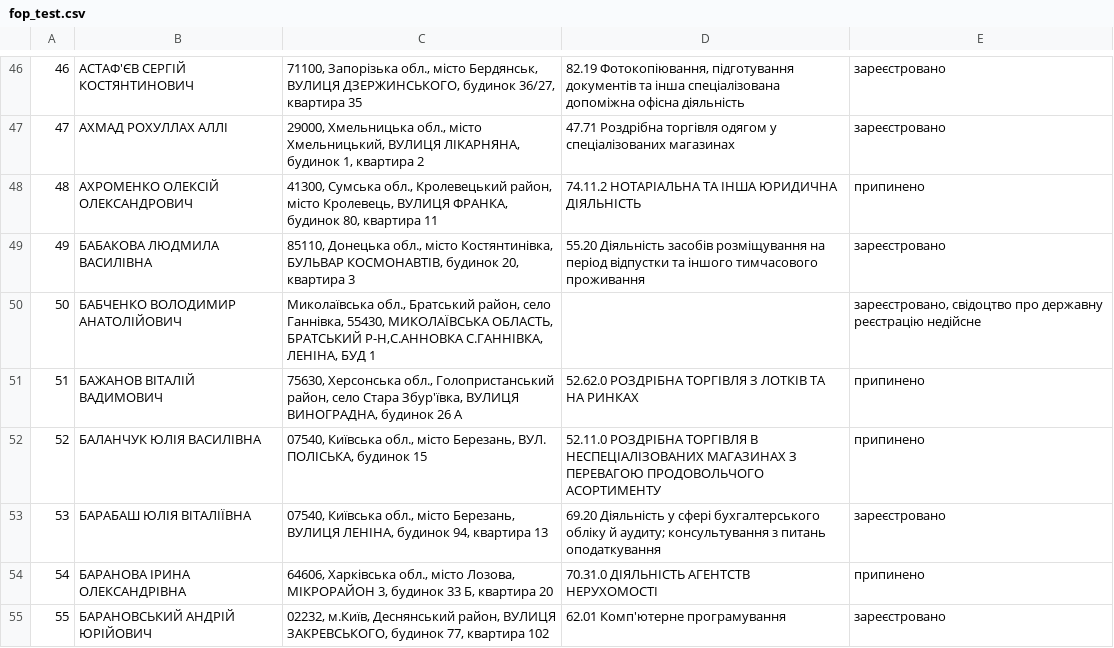
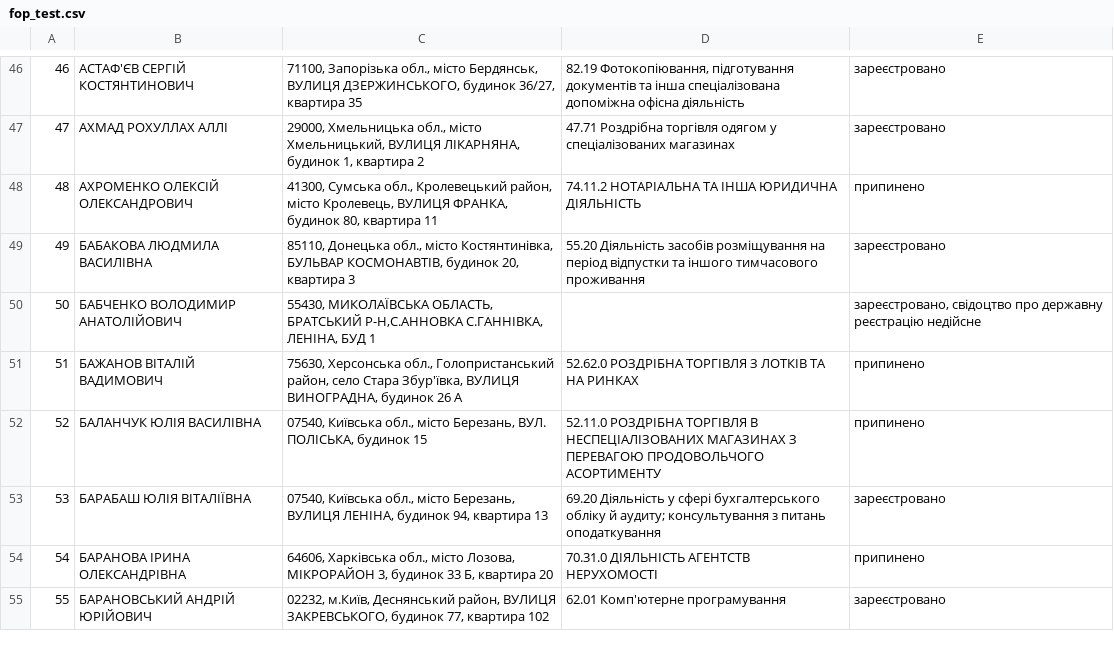
Before and after one commit to OlhaParkhomenko/FopApp, a CSV file: data/fop_test.csv, drawn as a sheet; only a part is shown, gaps mark what is left out.

```diff
--- a/data/fop_test.csv
+++ b/data/fop_test.csv
@@ -49,3 +49,3 @@
 "49";" БАБАКОВА ЛЮДМИЛА ВАСИЛІВНА";"85110, Донецька обл., місто Костянтинівка, БУЛЬВАР КОСМОНАВТІВ, будинок 20, квартира 3";"55.20 Діяльність засобів розміщування на період відпустки та іншого тимчасового проживання";"зареєстровано"
-"50";" БАБЧЕНКО  ВОЛОДИМИР АНАТОЛІЙОВИЧ";"Миколаївська обл., Братський район, село Ганнівка, 55430, МИКОЛАЇВСЬКА ОБЛАСТЬ,  БРАТСЬКИЙ Р-Н,С.АННОВКА С.ГАННІВКА, ЛЕНІНА, БУД 1";"";"зареєстровано, свідоцтво про державну реєстрацію недійсне"
+"50";" БАБЧЕНКО  ВОЛОДИМИР АНАТОЛІЙОВИЧ";"55430, МИКОЛАЇВСЬКА ОБЛАСТЬ,  БРАТСЬКИЙ Р-Н,С.АННОВКА С.ГАННІВКА, ЛЕНІНА, БУД 1";"";"зареєстровано, свідоцтво про державну реєстрацію недійсне"
 "51";" БАЖАНОВ ВІТАЛІЙ  ВАДИМОВИЧ";"75630, Херсонська обл., Голопристанський район, село Стара Збур'ївка, ВУЛИЦЯ ВИНОГРАДНА, будинок 26 А";"52.62.0 РОЗДРІБНА ТОРГІВЛЯ З ЛОТКІВ ТА НА РИНКАХ";"припинено"
```
Also changed, not shown: 51 other files.
